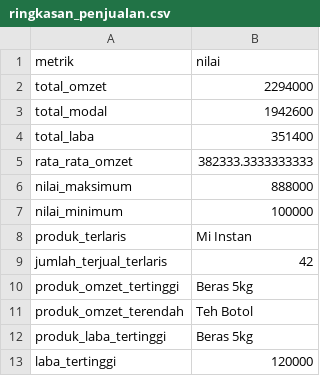
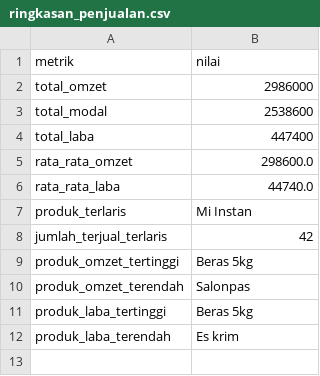
Before and after one commit to risuunava/Visualisasi-Data-dan-Informasi---WEEK-1-BAB-1-BAB-2, a CSV file: outputs/ringkasan_penjualan.csv, drawn as a sheet.

```diff
--- a/outputs/ringkasan_penjualan.csv
+++ b/outputs/ringkasan_penjualan.csv
@@ -1,8 +1,7 @@
 metrik,nilai
-total_omzet,2294000
-total_modal,1942600
-total_laba,351400
-rata_rata_omzet,382333.3333333333
-nilai_maksimum,888000
-nilai_minimum,100000
+total_omzet,2986000
+total_modal,2538600
+total_laba,447400
+rata_rata_omzet,298600.0
+rata_rata_laba,44740.0
 produk_terlaris,Mi Instan
@@ -10,4 +9,4 @@ jumlah_terjual_terlaris,42
 produk_omzet_tertinggi,Beras 5kg
-produk_omzet_terendah,Teh Botol
+produk_omzet_terendah,Salonpas
 produk_laba_tertinggi,Beras 5kg
-laba_tertinggi,120000
+produk_laba_terendah,Es krim
```
Also changed, not shown: data/raw/penjualan.csv, outputs/penjualan_detail.csv, 3 other files.
